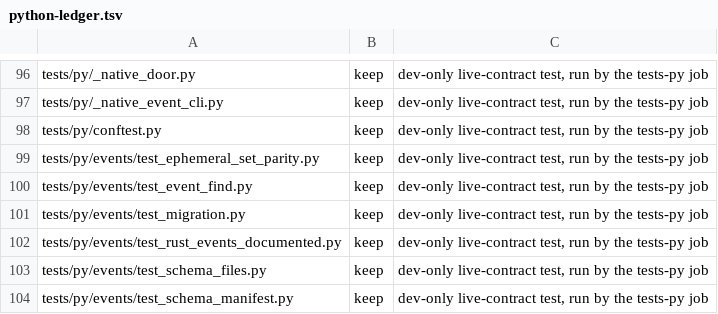
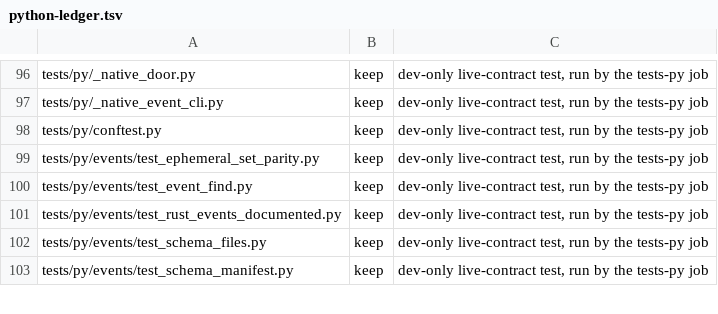
Before and after one commit to bllshttng/fno, a TSV file: scripts/ci/python-ledger.tsv, drawn as a sheet; only a part is shown, gaps mark what is left out; the diff names each change by its address in the sheet, - before the commit and + after, or states it on an @@ line.

Commit message:
tests: fix the two tests-py reds the runtime deletion left
check-pitfalls read its shipped-command list from the deleted cli/src/fno/cli.py, so it skipped the graduated-command check and its test failed. It now reads the live one-word rows of crates/fno/command-names.tsv. test_migration.py drove scripts/migrate-events-shape.py, which this branch deleted, so the test and its ledger row go.

```diff
--- a/scripts/ci/python-ledger.tsv
+++ b/scripts/ci/python-ledger.tsv
-row 101: tests/py/events/test_migration.py | keep | dev-only live-contract test, run by the tests-py job
```
Also changed, not shown: 2 other files.
